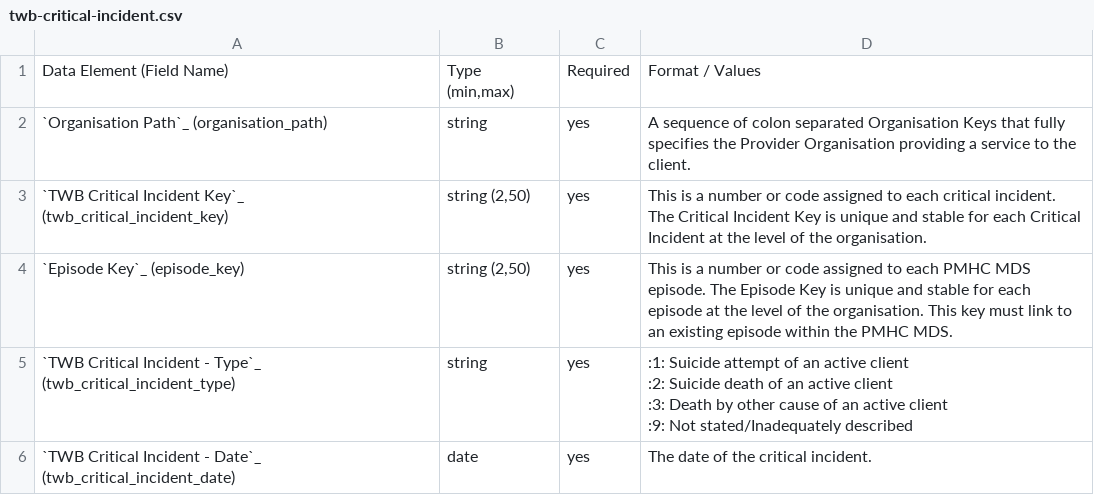
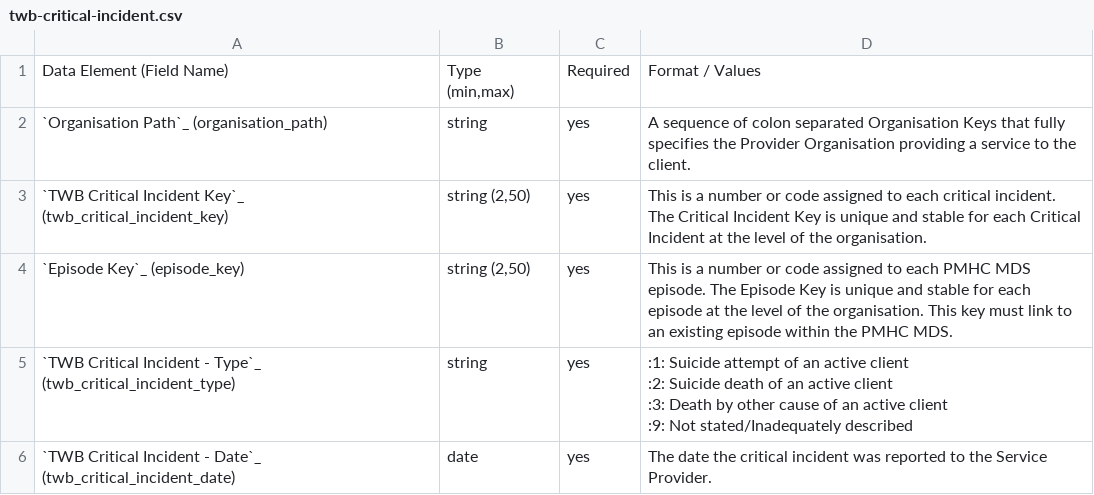
Before and after one commit to logicly-au/pmhc-mds-spec-wayback, a CSV file: doc/data-specification/record/twb-critical-incident.csv, drawn as a sheet.

```diff
--- a/doc/data-specification/record/twb-critical-incident.csv
+++ b/doc/data-specification/record/twb-critical-incident.csv
@@ -16,4 +16,4 @@
 :9: Not stated/Inadequately described"
-"`TWB Critical Incident - Date`_ (twb_critical_incident_date)
-
-",date,yes,"The date of the critical incident."
+"`TWB Critical Incident - Date`_ (twb_critical_incident_date)
+
+",date,yes,"The date the critical incident was reported to the Service Provider."
```
Also changed, not shown: doc/data-specification/record/twb-episode.csv, 41 other files.
